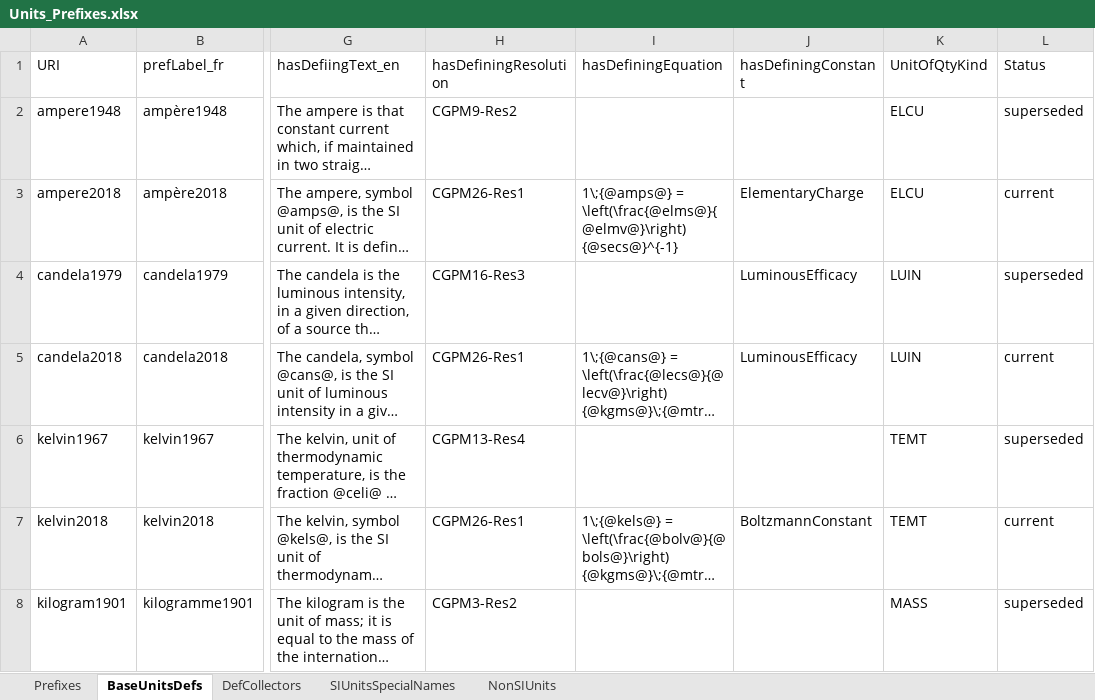
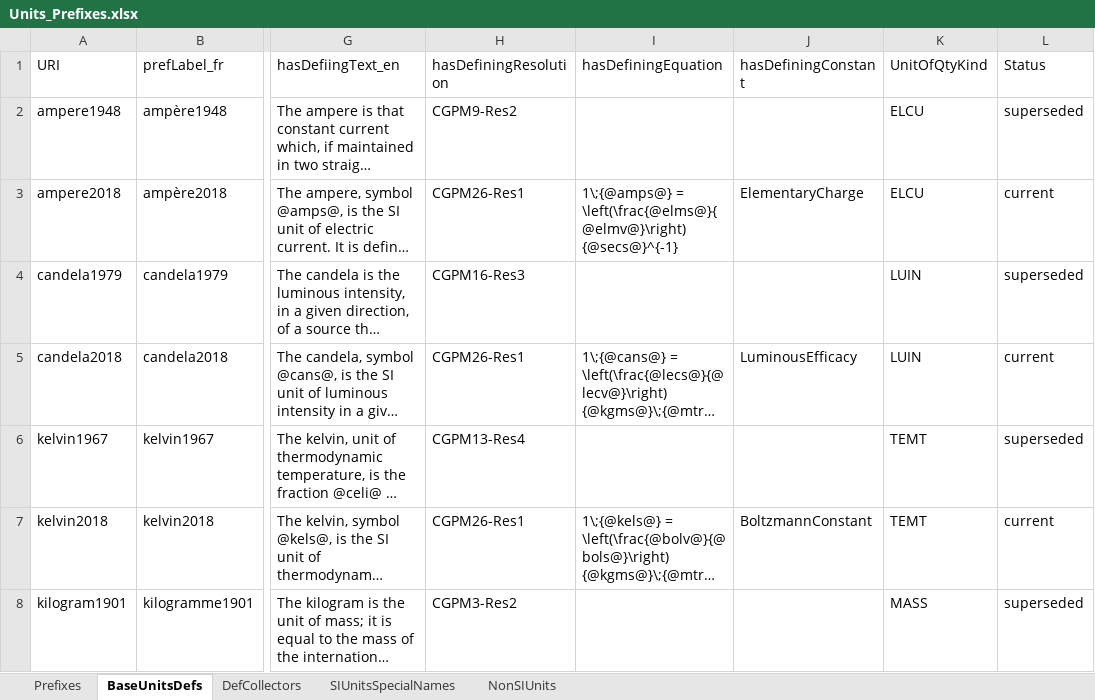
Before and after one commit to TheBIPM/SI-Reference-Point-generation-scripts, an Excel workbook: CUQ/_docs/Units_Prefixes.xlsx, sheet BaseUnitsDefs, drawn as a sheet; only a part is shown, gaps mark what is left out; long unchanged cells end in …; values as stored, in another font and other column widths than the file's, no borders; the diff names each change by its address in the sheet, - before the commit and + after, or states it on an @@ line.

```diff
--- a/CUQ/_docs/Units_Prefixes.xlsx (sheet BaseUnitsDefs)
+++ b/CUQ/_docs/Units_Prefixes.xlsx (sheet BaseUnitsDefs)
-J4 (hasDefiningConstant): LuminousEfficacy
+J4 (hasDefiningConstant): (empty)
```
Also changed, not shown: sheet Prefixes, 2 other files.
